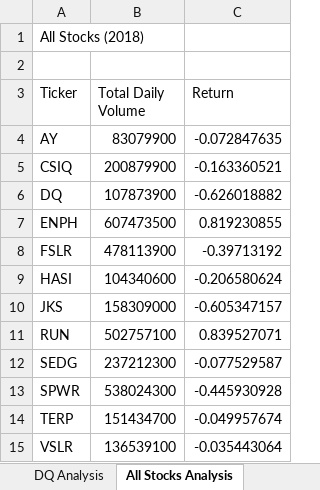
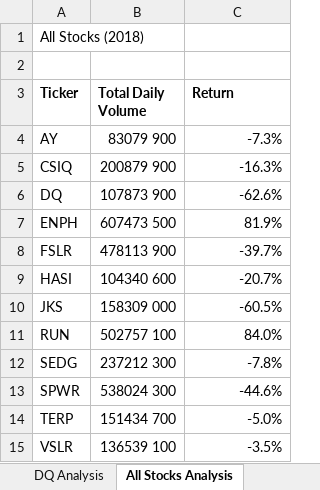
Before and after one commit to sprad1/stock-analysi-, an Excel workbook: green_stocks.xlsm, sheet All Stocks Analysis, drawn as a sheet; values as stored, in another font and other column widths than the file's, no borders; the diff names each change by its address in the sheet, - before the commit and + after, or states it on an @@ line.

Commit message:
Add files via upload

```diff
--- a/green_stocks.xlsm (sheet All Stocks Analysis)
+++ b/green_stocks.xlsm (sheet All Stocks Analysis)
-A3:C3 bold: off
+A3:C3 bold: on
-B4 (Total Daily Volume): 83079900
+B4 (Total Daily Volume): 83079 900
-C4 (Return): -0.072847635
+C4 (Return): -7.3%
-B5 (Total Daily Volume): 200879900
+B5 (Total Daily Volume): 200879 900
-C5 (Return): -0.163360521
+C5 (Return): -16.3%
-B6 (Total Daily Volume): 107873900
+B6 (Total Daily Volume): 107873 900
-C6 (Return): -0.626018882
+C6 (Return): -62.6%
-B7 (Total Daily Volume): 607473500
+B7 (Total Daily Volume): 607473 500
-C7 (Return): 0.819230855
+C7 (Return): 81.9%
-B8 (Total Daily Volume): 478113900
+B8 (Total Daily Volume): 478113 900
-C8 (Return): -0.39713192
+C8 (Return): -39.7%
-B9 (Total Daily Volume): 104340600
+B9 (Total Daily Volume): 104340 600
-C9 (Return): -0.206580624
+C9 (Return): -20.7%
-B10 (Total Daily Volume): 158309000
+B10 (Total Daily Volume): 158309 000
-C10 (Return): -0.605347157
+C10 (Return): -60.5%
-B11 (Total Daily Volume): 502757100
+B11 (Total Daily Volume): 502757 100
-C11 (Return): 0.839527071
+C11 (Return): 84.0%
-B12 (Total Daily Volume): 237212300
+B12 (Total Daily Volume): 237212 300
-C12 (Return): -0.077529587
+C12 (Return): -7.8%
-B13 (Total Daily Volume): 538024300
+B13 (Total Daily Volume): 538024 300
-C13 (Return): -0.445930928
+C13 (Return): -44.6%
-B14 (Total Daily Volume): 151434700
+B14 (Total Daily Volume): 151434 700
-C14 (Return): -0.049957674
+C14 (Return): -5.0%
-B15 (Total Daily Volume): 136539100
+B15 (Total Daily Volume): 136539 100
-C15 (Return): -0.035443064
+C15 (Return): -3.5%
```
